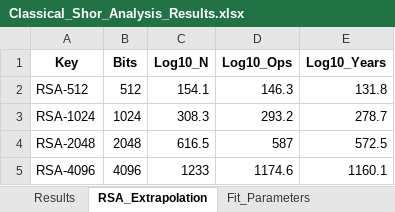
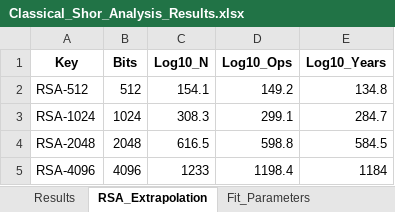
Before and after one commit to JieHan-eng/Quantum-Algorithms, an Excel workbook: Comparison analysis circuits/Classical_Shor_Analysis_Results.xlsx, sheet RSA_Extrapolation, drawn as a sheet; values as stored, in another font and other column widths than the file's, no borders; the diff names each change by its address in the sheet, - before the commit and + after, or states it on an @@ line.

```diff
--- a/Comparison analysis circuits/Classical_Shor_Analysis_Results.xlsx (sheet RSA_Extrapolation)
+++ b/Comparison analysis circuits/Classical_Shor_Analysis_Results.xlsx (sheet RSA_Extrapolation)
-D2 (Log10_Ops): 146.3
+D2 (Log10_Ops): 149.2
-E2 (Log10_Years): 131.8
+E2 (Log10_Years): 134.8
-D3 (Log10_Ops): 293.2
+D3 (Log10_Ops): 299.1
-E3 (Log10_Years): 278.7
+E3 (Log10_Years): 284.7
-D4 (Log10_Ops): 587
+D4 (Log10_Ops): 598.8
-E4 (Log10_Years): 572.5
+E4 (Log10_Years): 584.5
-D5 (Log10_Ops): 1174.6
+D5 (Log10_Ops): 1198.4
-E5 (Log10_Years): 1160.1
+E5 (Log10_Years): 1184
```
Also changed, not shown: sheet Results, sheet Fit_Parameters, 10 other files.
